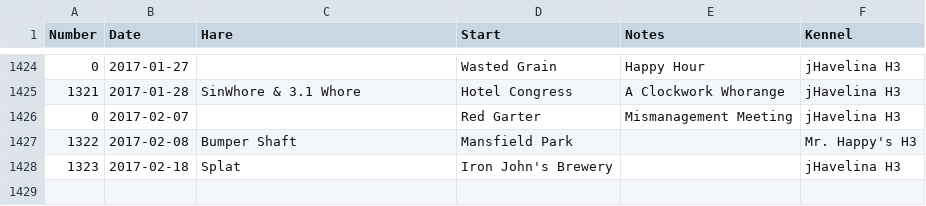
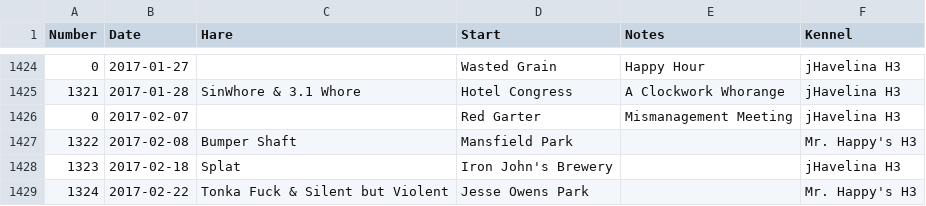
Before and after one commit to weaverba137/weaverba137.github.io, a CSV file: lib/hashes.csv, drawn as a sheet; only a part is shown, gaps mark what is left out.

Commit message:
add hash

```diff
--- a/lib/hashes.csv
+++ b/lib/hashes.csv
@@ -1428 +1428,2 @@ Number,Date,Hare,Start,Notes,Kennel
 1323,2017-02-18,Splat,Iron John's Brewery,,jHavelina H3
+1324,2017-02-22,Tonka Fuck & Silent but Violent,Jesse Owens Park,,Mr. Happy's H3
```
